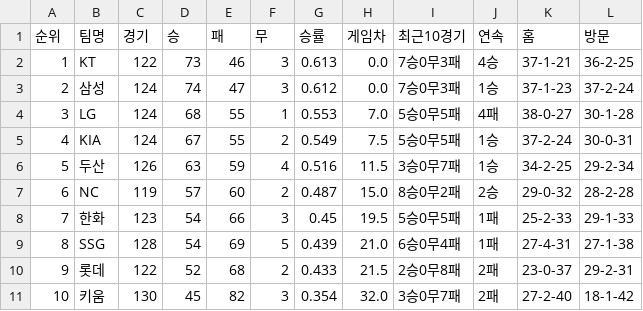
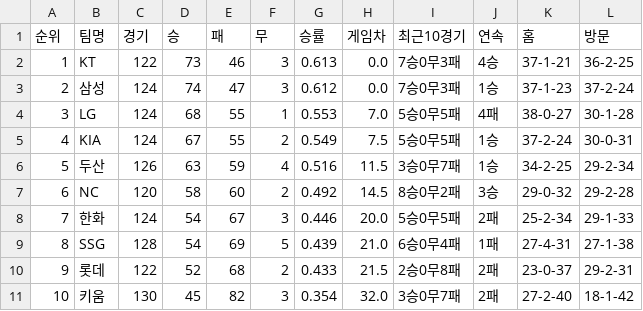
Before and after one commit to kwakws0225-ai/kbo-rank, a CSV file: data/kbo_team_rank_20260911.csv, drawn as a sheet.

```diff
--- a/data/kbo_team_rank_20260911.csv
+++ b/data/kbo_team_rank_20260911.csv
@@ -6,4 +6,4 @@
 5,두산,126,63,59,4,0.516,11.5,3승0무7패,1승,34-2-25,29-2-34
-6,NC,119,57,60,2,0.487,15.0,8승0무2패,2승,29-0-32,28-2-28
-7,한화,123,54,66,3,0.45,19.5,5승0무5패,1패,25-2-33,29-1-33
+6,NC,120,58,60,2,0.492,14.5,8승0무2패,3승,29-0-32,29-2-28
+7,한화,124,54,67,3,0.446,20.0,5승0무5패,2패,25-2-34,29-1-33
 8,SSG,128,54,69,5,0.439,21.0,6승0무4패,1패,27-4-31,27-1-38
```
Also changed, not shown: 3 other files.
